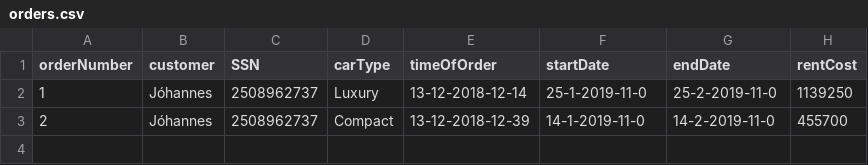
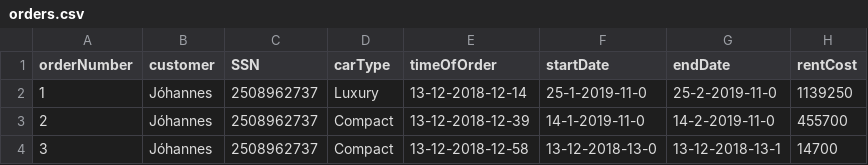
Before and after one commit to FridrikOG/projectpylon, a CSV file: data/orders.csv, drawn as a sheet; the diff names each change by its address in the sheet, - before the commit and + after, or states it on an @@ line.

```diff
--- a/data/orders.csv
+++ b/data/orders.csv
+row 4: 3 | Jóhannes | 2508962737 | Compact | 13-12-2018-12-58 | 13-12-2018-13-0 | 13-12-2018-13-1 | 14700
```
Also changed, not shown: data/cars.csv, 2 other files.
